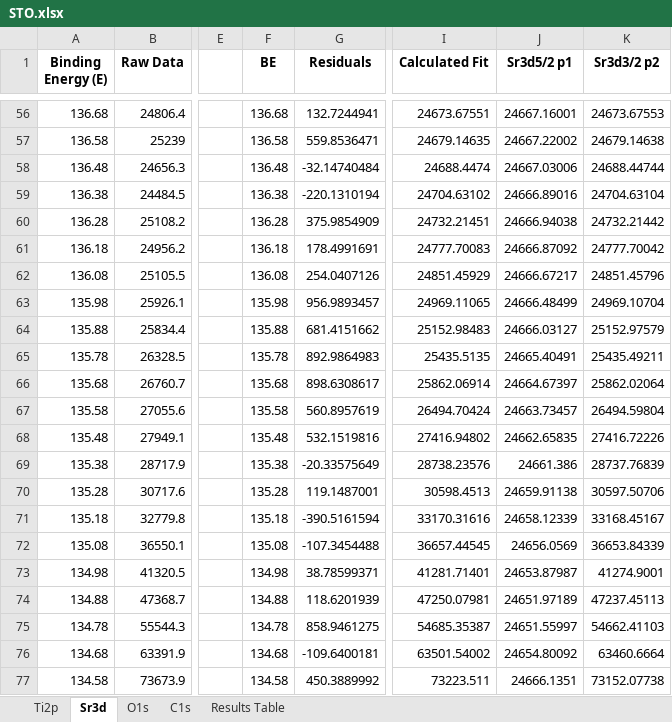
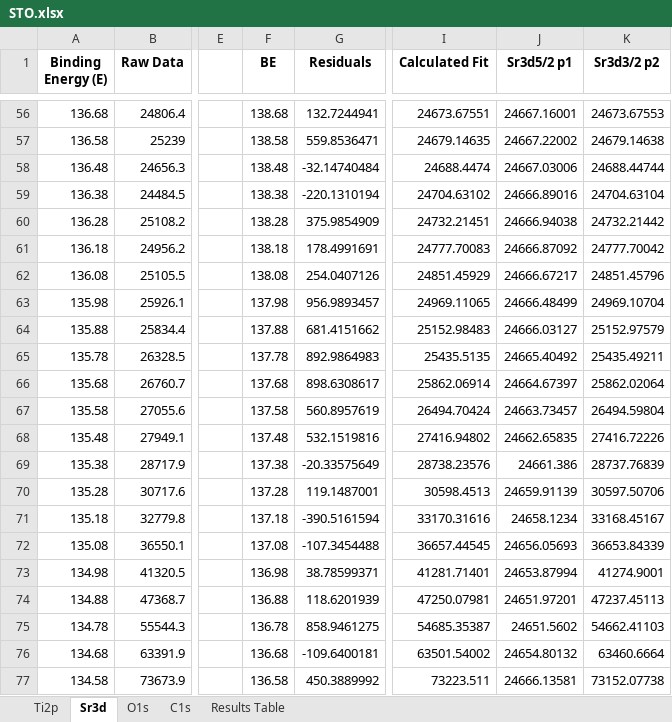
Before and after one commit to KherveFitting/KherveFitting, an Excel workbook: DATA/UKSAF/STO.xlsx, sheet Sr3d, drawn as a sheet; only a part is shown, gaps mark what is left out; values as stored, in another font and other column widths than the file's, no borders; charts and pictures not drawn; the diff covers the shown part only; the diff names each change by its address in the sheet, - before the commit and + after, or states it on an @@ line.

```diff
--- a/DATA/UKSAF/STO.xlsx (sheet Sr3d)
+++ b/DATA/UKSAF/STO.xlsx (sheet Sr3d)
-F56 (BE): 136.68
+F56 (BE): 138.68
-F57 (BE): 136.58
+F57 (BE): 138.58
-F58 (BE): 136.48
+F58 (BE): 138.48
-F59 (BE): 136.38
+F59 (BE): 138.38
-F60 (BE): 136.28
+F60 (BE): 138.28
-F61 (BE): 136.18
+F61 (BE): 138.18
-F62 (BE): 136.08
+F62 (BE): 138.08
-F63 (BE): 135.98
+F63 (BE): 137.98
-F64 (BE): 135.88
+F64 (BE): 137.88
-F65 (BE): 135.78
+F65 (BE): 137.78
-J65 (Sr3d5/2 p1): 24665.40491
+J65 (Sr3d5/2 p1): 24665.40492
-F66 (BE): 135.68
+F66 (BE): 137.68
-F67 (BE): 135.58
+F67 (BE): 137.58
-F68 (BE): 135.48
+F68 (BE): 137.48
-F69 (BE): 135.38
+F69 (BE): 137.38
-F70 (BE): 135.28
+F70 (BE): 137.28
-J70 (Sr3d5/2 p1): 24659.91138
+J70 (Sr3d5/2 p1): 24659.91139
-F71 (BE): 135.18
+F71 (BE): 137.18
-J71 (Sr3d5/2 p1): 24658.12339
+J71 (Sr3d5/2 p1): 24658.1234
-F72 (BE): 135.08
+F72 (BE): 137.08
-J72 (Sr3d5/2 p1): 24656.0569
+J72 (Sr3d5/2 p1): 24656.05693
-F73 (BE): 134.98
+F73 (BE): 136.98
-J73 (Sr3d5/2 p1): 24653.87987
+J73 (Sr3d5/2 p1): 24653.87994
-F74 (BE): 134.88
+F74 (BE): 136.88
-J74 (Sr3d5/2 p1): 24651.97189
+J74 (Sr3d5/2 p1): 24651.97201
-F75 (BE): 134.78
+F75 (BE): 136.78
-J75 (Sr3d5/2 p1): 24651.55997
+J75 (Sr3d5/2 p1): 24651.5602
-F76 (BE): 134.68
+F76 (BE): 136.68
-J76 (Sr3d5/2 p1): 24654.80092
+J76 (Sr3d5/2 p1): 24654.80132
-F77 (BE): 134.58
+F77 (BE): 136.58
-J77 (Sr3d5/2 p1): 24666.1351
+J77 (Sr3d5/2 p1): 24666.13581
```
Also changed, not shown: 193 edited cells elsewhere in this sheet, charts or pictures, DATA/UKSAF/Pt4f.xlsx, 5 other files.
